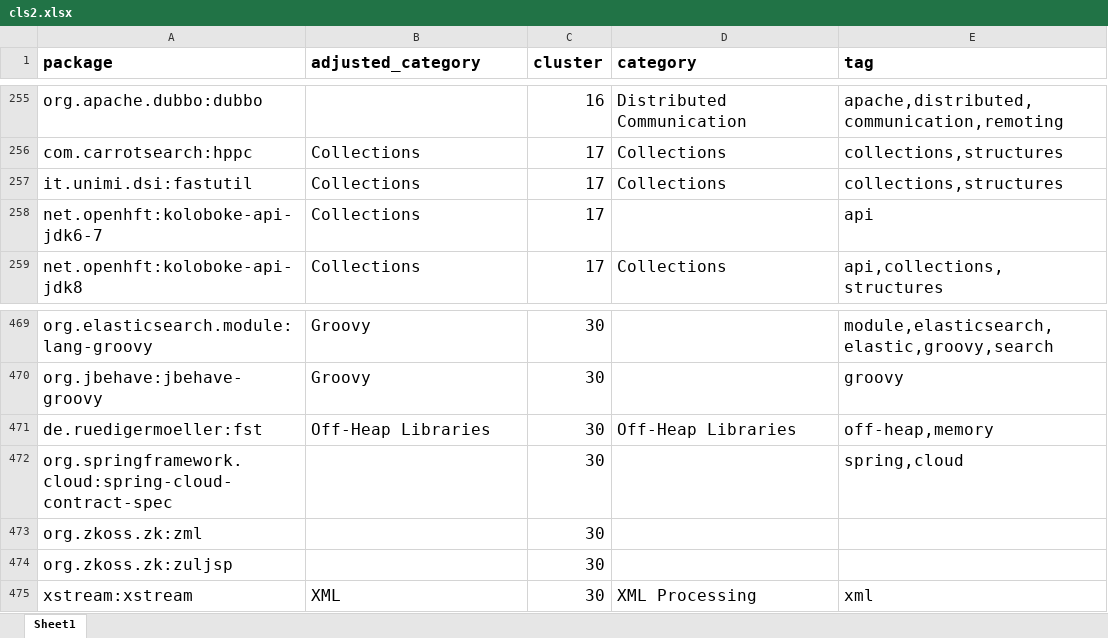
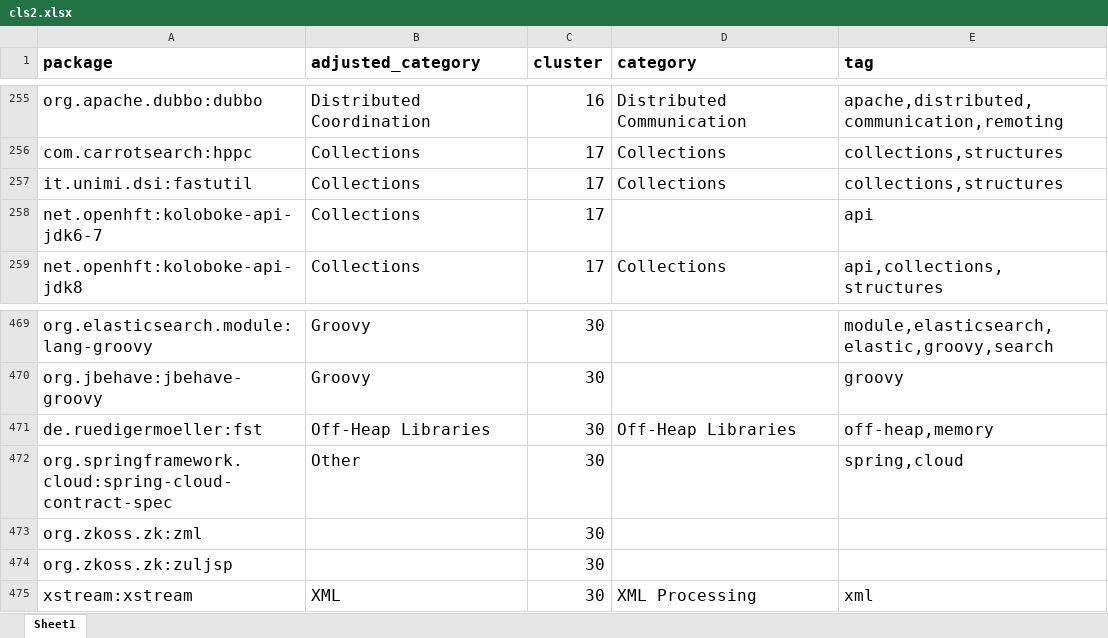
Before and after one commit to hehao98/LibraryMigration, an Excel workbook: data/cls2.xlsx, sheet Sheet1, drawn as a sheet; only a part is shown, gaps mark what is left out; values as stored, in another font and other column widths than the file's, no borders; the diff covers the shown part only; the diff names each change by its address in the sheet, - before the commit and + after, or states it on an @@ line.

```diff
--- a/data/cls2.xlsx (sheet Sheet1)
+++ b/data/cls2.xlsx (sheet Sheet1)
-B255 (adjusted_category): (empty)
+B255 (adjusted_category): Distributed Coordination
-B472 (adjusted_category): (empty)
+B472 (adjusted_category): Other
```
Also changed, not shown: 28 edited cells elsewhere in this sheet, 3 other files.
